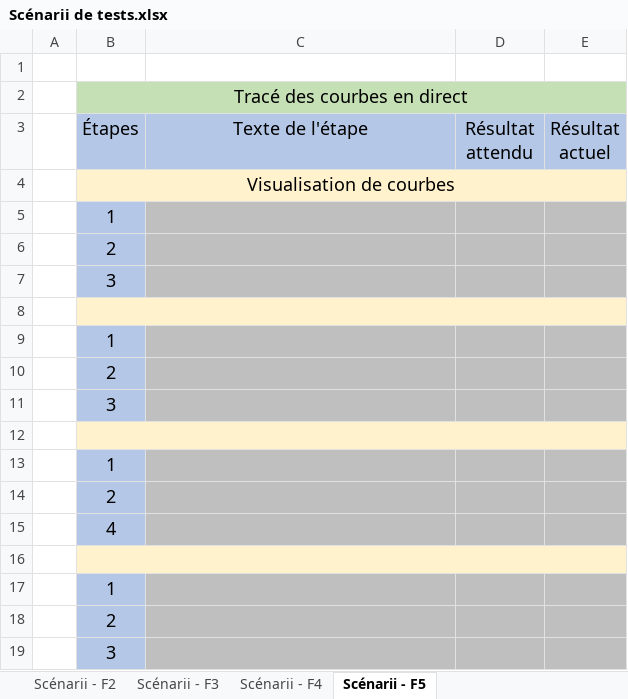
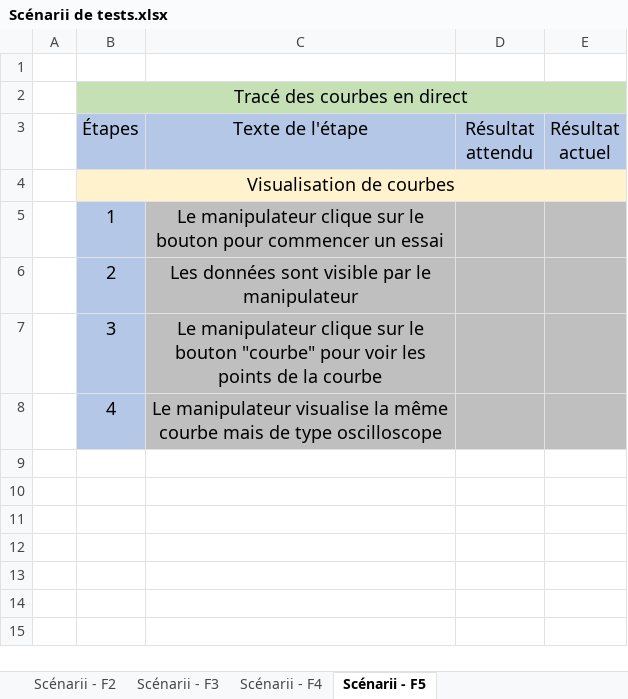
Before and after one commit to MRCThomas/testDeVerinSurBancHydraulique, an Excel workbook: Analyse/Thomas/Scénarii de tests.xlsx, sheet Scénarii - F5, drawn as a sheet; values as stored, in another font and other column widths than the file's, no borders; removed rows and columns are numbered as before the commit, all else as after; the diff names each change by its address in the sheet, - before the commit and + after, or states it on an @@ line.

```diff
--- a/Analyse/Thomas/Scénarii de tests.xlsx (sheet Scénarii - F5)
+++ b/Analyse/Thomas/Scénarii de tests.xlsx (sheet Scénarii - F5)
-C5 (Texte de l'étape): (empty)
+C5 (Texte de l'étape): Le manipulateur clique sur le bouton pour commencer un essai
-row 6:  | 2
-row 7:  | 3
-row 6: (empty)
+row 6:  | 2 | Les données sont visible par le manipulateur
-B6 fill: #FFF2CC
+B6 fill: #B4C7E7
-B8:E8 merged
-C6:E6 fill: #FFF2CC
+C6:E6 fill: #BFBFBF
-row 9:  | 1
-row 10:  | 2
-row 11:  | 3
-row 7: (empty)
+row 7:  | 3 | Le manipulateur clique sur le bouton "courbe" pour voir les points de la courbe
-B7 fill: #FFF2CC
+B7 fill: #B4C7E7
-B12:E12 merged
-C7:E7 fill: #FFF2CC
+C7:E7 fill: #BFBFBF
-row 13:  | 1
-row 14:  | 2
-row 15:  | 4
-row 8: (empty)
+row 8:  | 4 | Le manipulateur visualise la même courbe mais de type oscilloscope
-B8 fill: #FFF2CC
+B8 fill: #B4C7E7
-B16:E16 merged
-C8:E8 fill: #FFF2CC
+C8:E8 fill: #BFBFBF
-row 17:  | 1
-row 18:  | 2
-row 19:  | 3
```
Also changed, not shown: sheet Scénarii - F2, 2 other files.
